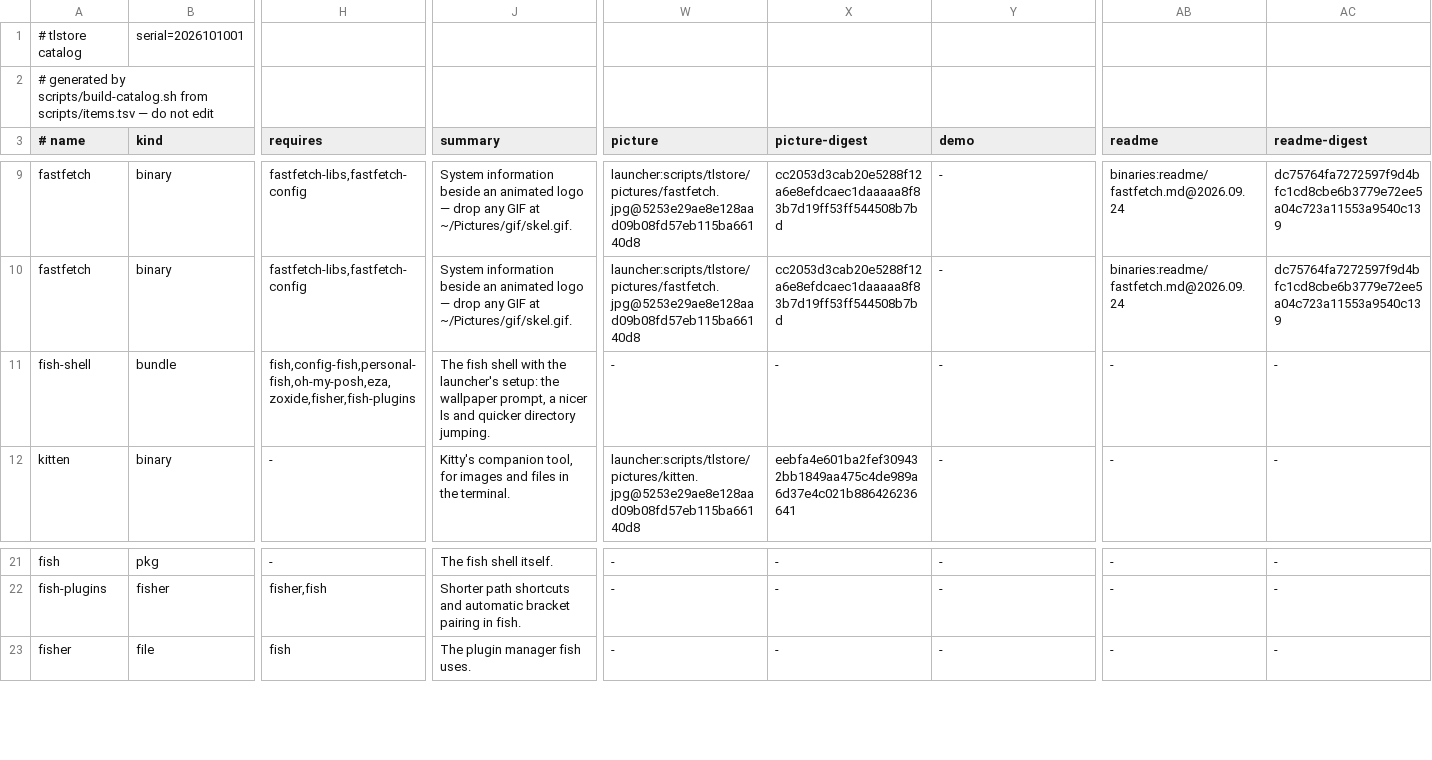
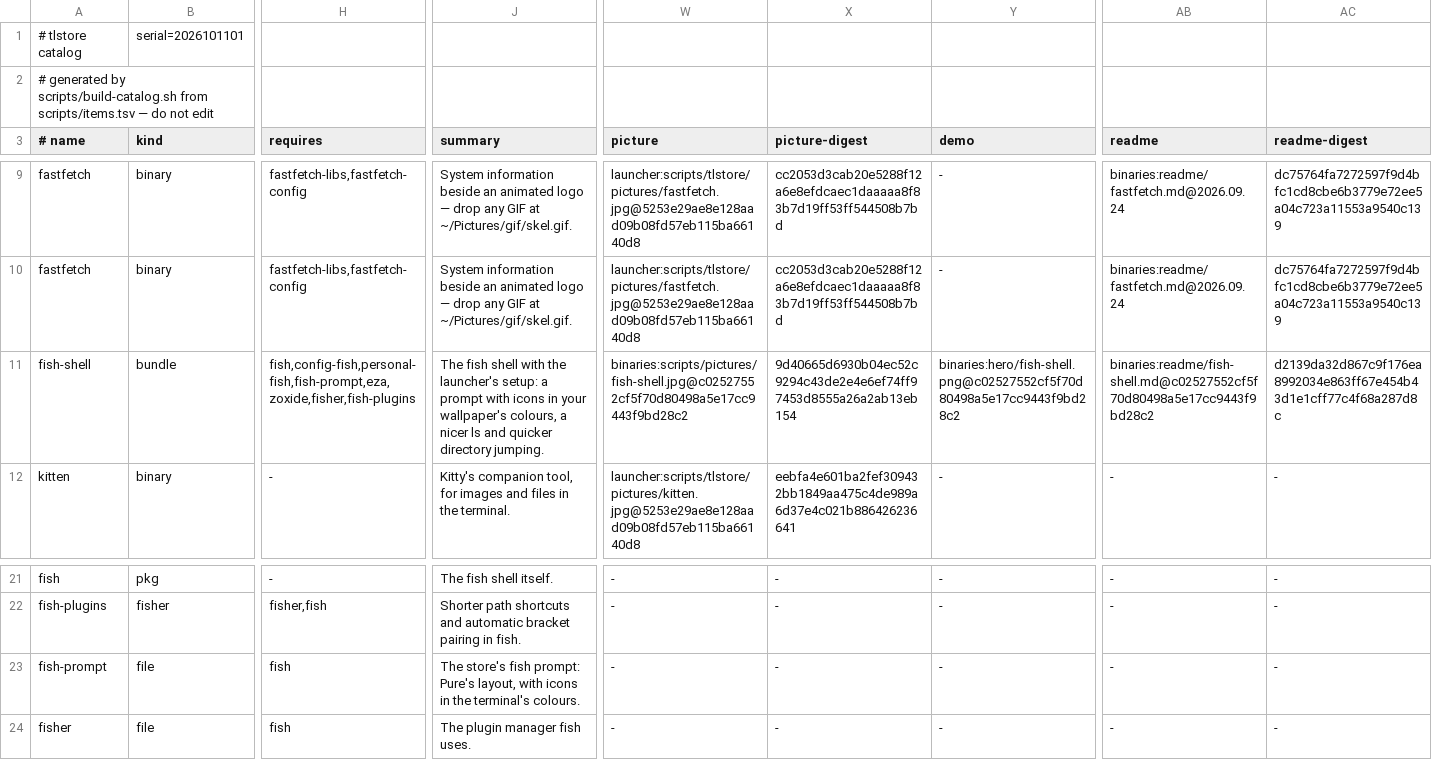
Before and after one commit to PickleHik3/tlstore, a TSV file: dist/catalog.tsv, drawn as a sheet; only a part is shown, gaps mark what is left out; rows hold the shown columns only; the diff covers the shown part only; the diff names each change by its address in the sheet, - before the commit and + after, or states it on an @@ line.

```diff
--- a/dist/catalog.tsv
+++ b/dist/catalog.tsv
-B1 (kind): serial=2026101001
+B1 (kind): serial=2026101101
-H11 (requires): fish,config-fish,personal-fish,oh-my-posh,eza,zoxide,fisher,fish-plugins
+H11 (requires): fish,config-fish,personal-fish,fish-prompt,eza,zoxide,fisher,fish-plugins
-J11 (summary): …launcher's setup: the wallpaper prompt, a nicer…
+J11 (summary): …launcher's setup: a prompt with icons in your wallpaper's colours, a nicer…
-W11 (picture): -
+W11 (picture): binaries:scripts/pictures/fish-shell.jpg@c02527552cf5f70d80498a5e17cc9443f9bd28c2
-X11 (picture-digest): -
+X11 (picture-digest): 9d40665d6930b04ec52c9294c43de2e4e6ef74ff97453d8555a26a2ab13eb154
-Y11 (demo): -
+Y11 (demo): binaries:hero/fish-shell.png@c02527552cf5f70d80498a5e17cc9443f9bd28c2
-AB11 (readme): -
+AB11 (readme): binaries:readme/fish-shell.md@c02527552cf5f70d80498a5e17cc9443f9bd28c2
-AC11 (readme-digest): -
+AC11 (readme-digest): d2139da32d867c9f176ea8992034e863ff67e454b43d1e1cff77c4f68a287d8c
+row 23: fish-prompt | file | fish | The store's fish prompt: Pure's layout, with icons in the terminal's colours. | - | - | - | - | -
```
Also changed, not shown: 1 edited cell elsewhere in this file, 6 other files.
